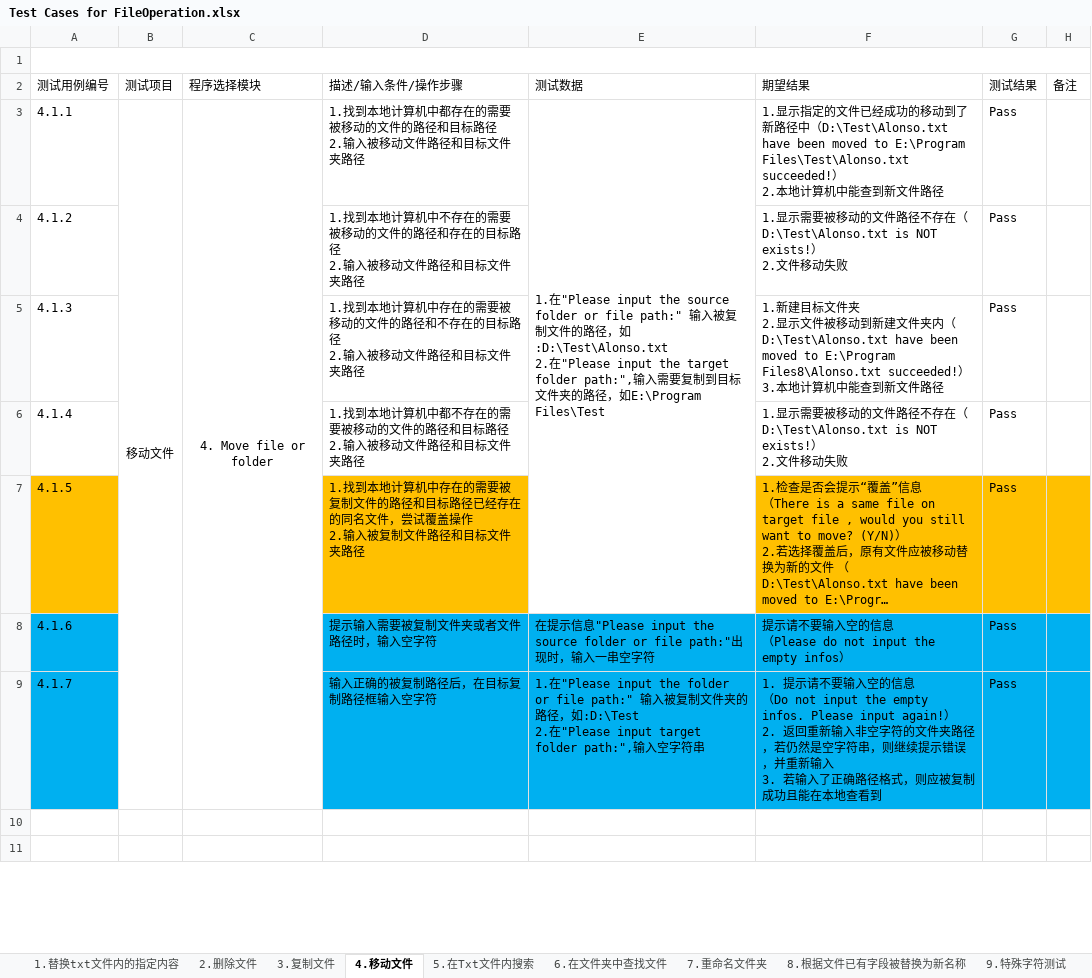
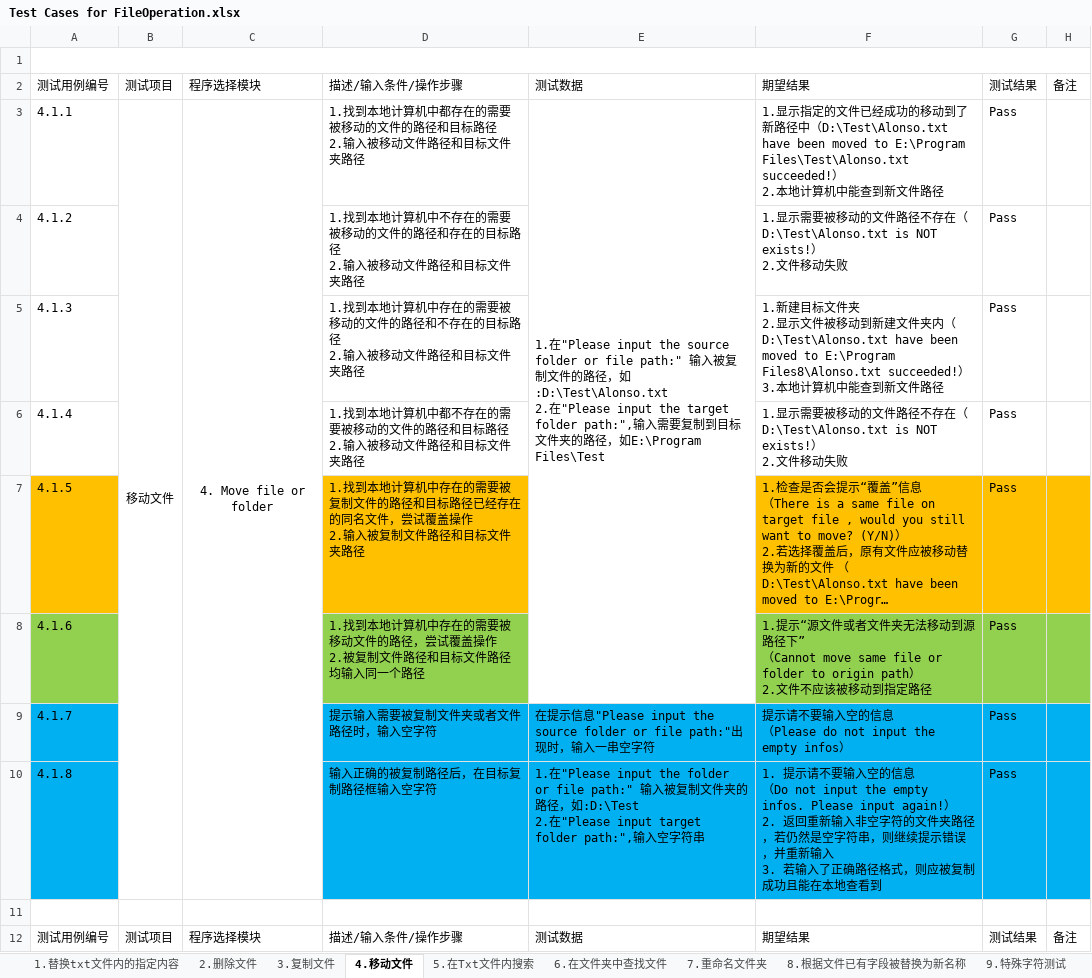
Before and after one commit to Eason0731/LegacyPython2, an Excel workbook: src/MyItems/Test Cases for FileOperation.xlsx, sheet 4.移动文件, drawn as a sheet; only a part is shown; long unchanged cells end in …; values as stored, in another font and other column widths than the file's, no borders; removed rows and columns are numbered as before the commit, all else as after; ↵ is a line break in a cell; the diff covers the shown part only; the diff names each change by its address in the sheet, - before the commit and + after, or states it on an @@ line.

Commit message:
Update the test case file on the afternoon of 12th,June

```diff
--- a/src/MyItems/Test Cases for FileOperation.xlsx (sheet 4.移动文件)
+++ b/src/MyItems/Test Cases for FileOperation.xlsx (sheet 4.移动文件)
-E3:E7 merged
+E3:E8 merged
-A8 fill: #00B0F0
+A8 fill: #92D050
-D8: 提示输入需要被复制文件夹或者文件路径时，输入空字符
+D8: 1.找到本地计算机中存在的需要被移动文件的路径，尝试覆盖操作 ↵ 2.被复制文件路径和目标文件路径均输入同一个路径
-D8 fill: #00B0F0
+D8 fill: #92D050
-E8: 在提示信息"Please input the source folder or file path:"出现时，输入一串空字符
+E8: (empty)
-E8 fill: #00B0F0
+E8 fill: none
-F8: 提示请不要输入空的信息 ↵ （Please do not input the empty infos）
+F8: 1.提示“源文件或者文件夹无法移动到源路径下” ↵ （Cannot move same file or folder to origin path） ↵ 2.文件不应该被移动到指定路径
-F8:H8 fill: #00B0F0
+F8:H8 fill: #92D050
-D9: 输入正确的被复制路径后，在目标复制路径框输入空字符
+D9: 提示输入需要被复制文件夹或者文件路径时，输入空字符
-E9: 1.在"Please input the folder or file path:" 输入被复制文件夹的路径，如:D:\Test ↵ 2.在"Please input target folder path:",输入空字符串
+E9: 在提示信息"Please input the source folder or file path:"出现时，输入一串空字符
-F9: 1. 提示请不要输入空的信息 ↵ （Do not input the empty infos. Please input again!） ↵ 2. 返回重新输入非空字符的文件夹路径，若仍然是空字符串，则继续提示错误，并重新输入 ↵ 3. 若输入了正确路径格式，则应被复制成功且能在本地查看到
+F9: 提示请不要输入空的信息 ↵ （Please do not input the empty infos）
+row 10: 4.1.8 |  |  | 输入正确的被复制路径后，在目标复制路径框输入空字符 | 1.在"Please input the folder or file path:" 输入被复制文件夹的路径，如:D:\Test ↵ 2.在"Please input target folder path:",输入空字符串 | 1. 提示请不要输入空的信息 ↵ （Do not input the empty infos. Please input again!） ↵ 2. 返回重新输入非空字符的文件夹路径，若仍然是空字符串，则继续提示错误，并重新输入 ↵ 3. 若输入了正确路径格式，则应被复制成功且能在本地查看到 | Pass
-row 12: (empty)
+row 12: 测试用例编号 | 测试项目 | 程序选择模块 | 描述/输入条件/操作步骤 | 测试数据 | 期望结果 | 测试结果 | 备注
```
Also changed, not shown: 1 added row, 6 edited cells, cell formats and merged cells elsewhere in this sheet, sheet 3.复制文件.
